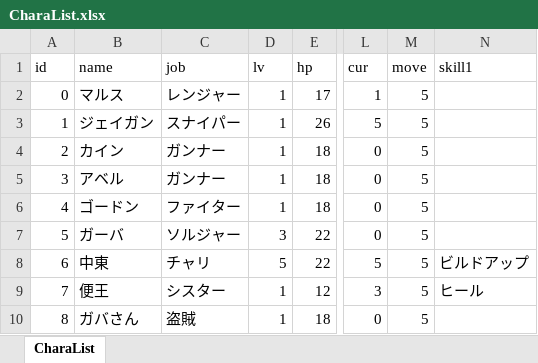
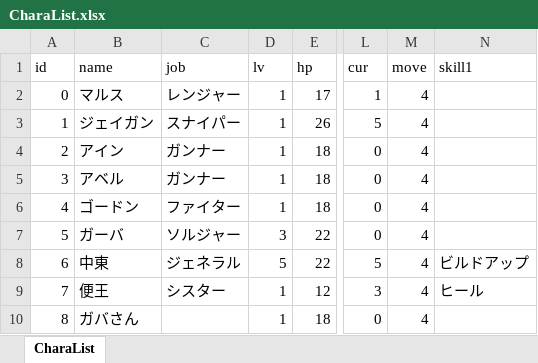
Before and after one commit to TaigaMizunuma/FreewheelExciter, an Excel workbook: Assets/Resources/Data/CharaList.xlsx, sheet CharaList, drawn as a sheet; only a part is shown, gaps mark what is left out; values as stored, in another font and other column widths than the file's, no borders; the diff names each change by its address in the sheet, - before the commit and + after, or states it on an @@ line.

```diff
--- a/Assets/Resources/Data/CharaList.xlsx (sheet CharaList)
+++ b/Assets/Resources/Data/CharaList.xlsx (sheet CharaList)
-M2:M10 (move): 5
+M2:M10 (move): 4
-B4 (name): カイン
+B4 (name): アイン
-C8 (job): チャリ
+C8 (job): ジェネラル
-C10 (job): 盗賊
+C10 (job): (empty)
```
Also changed, not shown: Assets/Resources/Data/Chara_RateList.xlsx.
